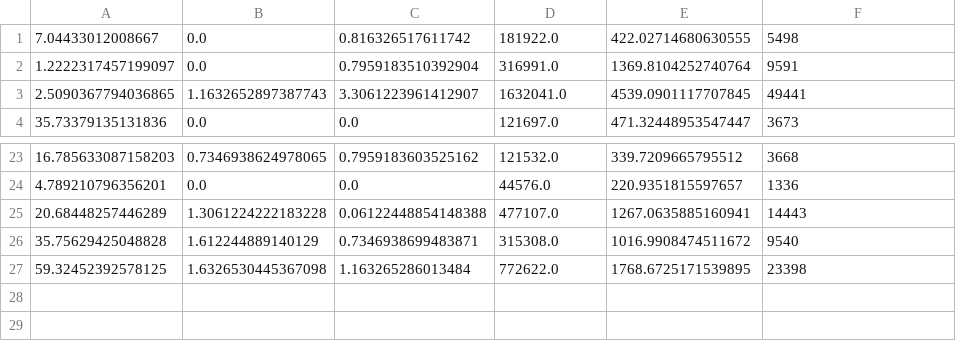
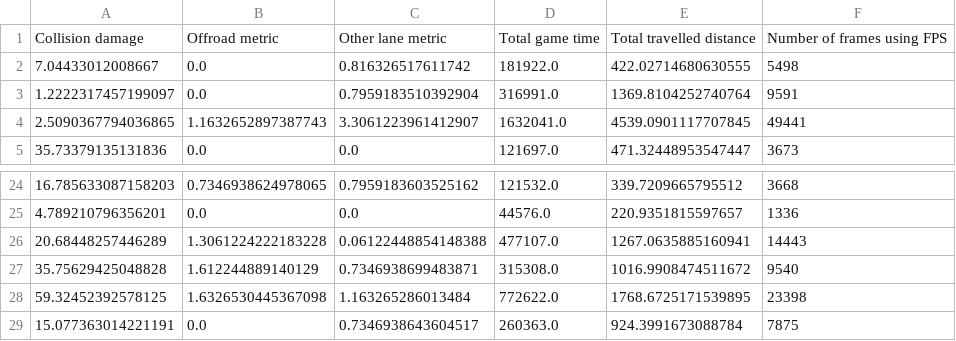
Before and after one commit to woutkl/distance_based_AD_CARLA, a CSV file: _benchmark_results/TOWN2/1800s_200p0v/30fps/results.csv, drawn as a sheet; only a part is shown, gaps mark what is left out.

Commit message:
Fixed benchmark bug

```diff
--- a/_benchmark_results/TOWN2/1800s_200p0v/30fps/results.csv
+++ b/_benchmark_results/TOWN2/1800s_200p0v/30fps/results.csv
@@ -1 +1,2 @@
+Collision damage;Offroad metric;Other lane metric;Total game time;Total travelled distance;Number of frames using FPS
 7.04433012008667;0.0;0.816326517611742;181922.0;422.02714680630555;5498
@@ -27 +28,2 @@
 59.32452392578125;1.6326530445367098;1.163265286013484;772622.0;1768.6725171539895;23398
+15.077363014221191;0.0;0.7346938643604517;260363.0;924.3991673088784;7875
```
Also changed, not shown: _benchmark_results/TOWN1/1800s_200p0v/1.2fpm/results.csv, _benchmark_results/TOWN1/1800s_200p0v/30fps/results.csv, 2 other files.
